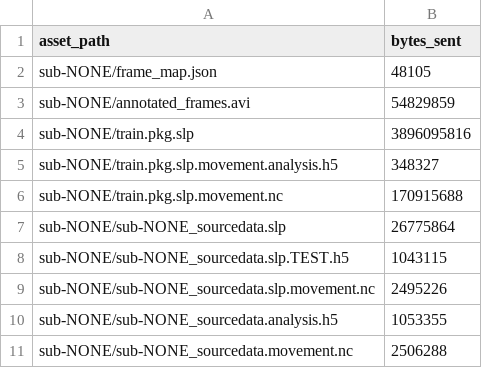
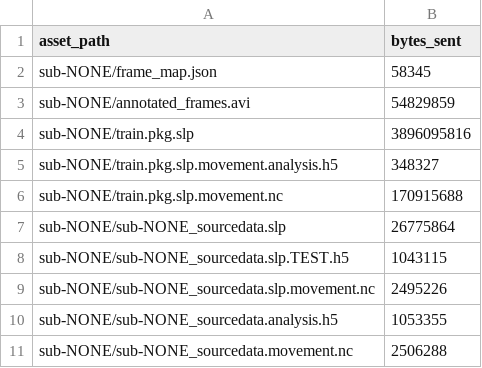
Before and after one commit to aplbrain/ember-dandi-access-summaries, a TSV file: content/summaries/000398/by_asset.tsv, drawn as a sheet.

```diff
--- a/content/summaries/000398/by_asset.tsv
+++ b/content/summaries/000398/by_asset.tsv
@@ -1,3 +1,3 @@
 asset_path	bytes_sent
-sub-NONE/frame_map.json	48105
+sub-NONE/frame_map.json	58345
 sub-NONE/annotated_frames.avi	54829859
```
Also changed, not shown: content/summaries/000431/by_asset.tsv, content/summaries/000431/by_day.tsv, 13 other files.
